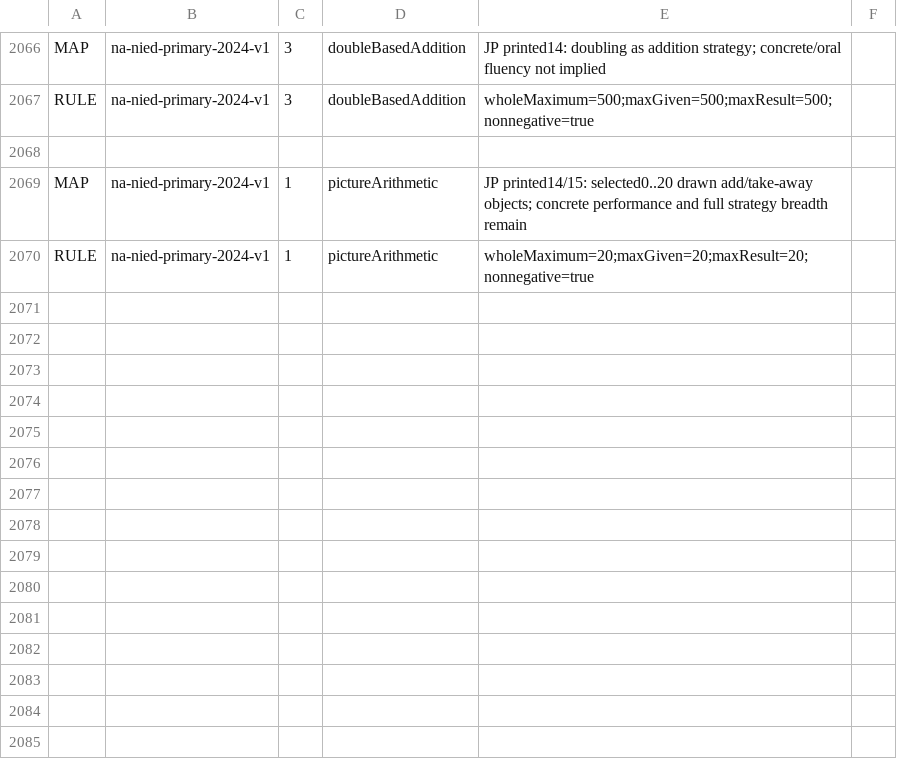
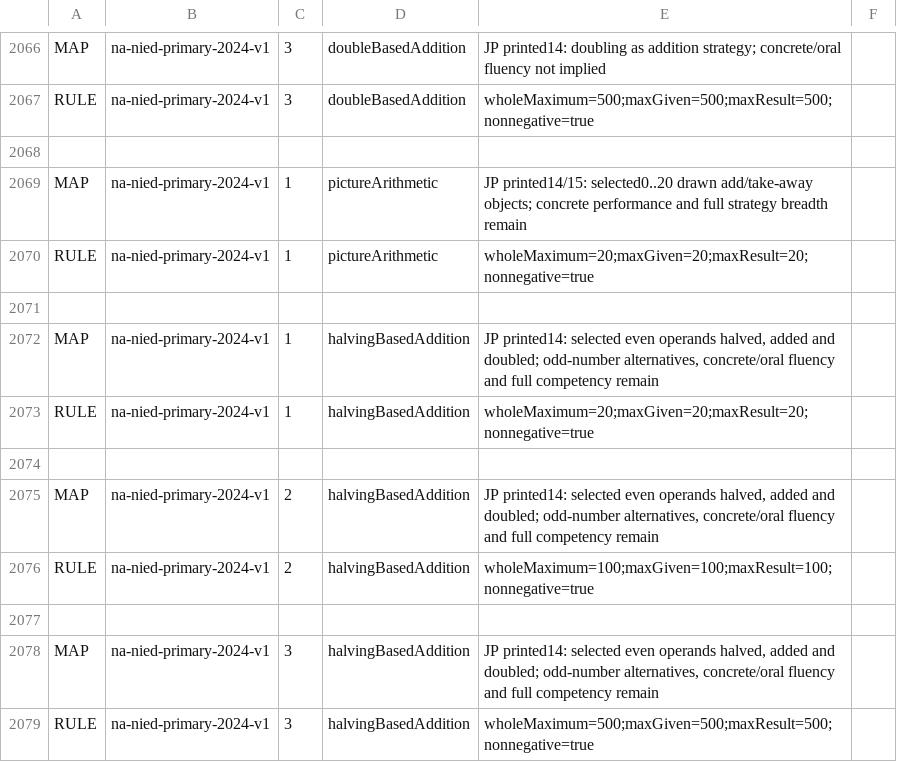
Before and after one commit to logue1114-maker/gomgom-open-education, a TSV file: math/engine/src/main/resources/curricula/global.tsv, drawn as a sheet; only a part is shown, gaps mark what is left out.

Commit message:
Add selected Namibia halving addition strategy

```diff
--- a/math/engine/src/main/resources/curricula/global.tsv
+++ b/math/engine/src/main/resources/curricula/global.tsv
@@ -2070 +2070,10 @@ MAP	na-nied-primary-2024-v1	1	pictureArithmetic	JP printed14/15: selected0..20 d
 RULE	na-nied-primary-2024-v1	1	pictureArithmetic	wholeMaximum=20;maxGiven=20;maxResult=20;nonnegative=true
+
+MAP	na-nied-primary-2024-v1	1	halvingBasedAddition	JP printed14: selected even operands halved, added and doubled; odd-number alternatives, concrete/oral fluency and full competency remain
+RULE	na-nied-primary-2024-v1	1	halvingBasedAddition	wholeMaximum=20;maxGiven=20;maxResult=20;nonnegative=true
+
+MAP	na-nied-primary-2024-v1	2	halvingBasedAddition	JP printed14: selected even operands halved, added and doubled; odd-number alternatives, concrete/oral fluency and full competency remain
+RULE	na-nied-primary-2024-v1	2	halvingBasedAddition	wholeMaximum=100;maxGiven=100;maxResult=100;nonnegative=true
+
+MAP	na-nied-primary-2024-v1	3	halvingBasedAddition	JP printed14: selected even operands halved, added and doubled; odd-number alternatives, concrete/oral fluency and full competency remain
+RULE	na-nied-primary-2024-v1	3	halvingBasedAddition	wholeMaximum=500;maxGiven=500;maxResult=500;nonnegative=true
```
Also changed, not shown: 8 other files.
